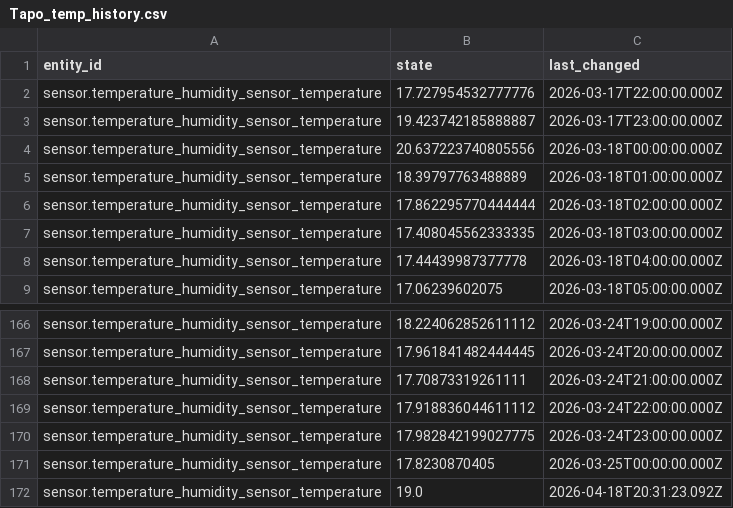
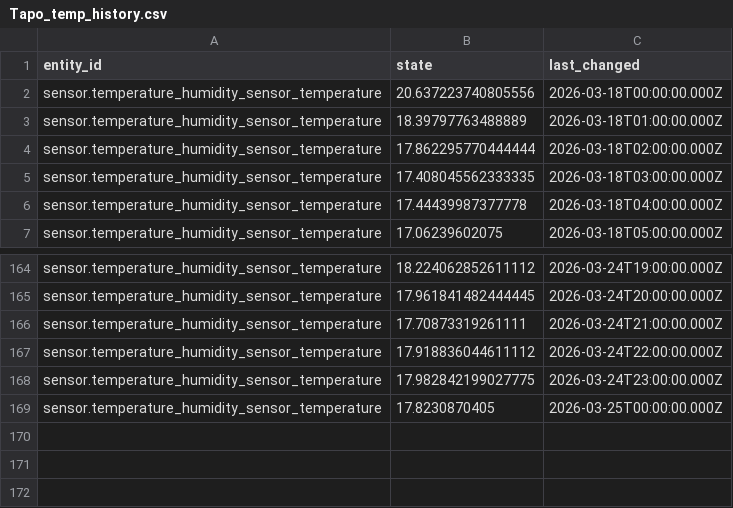
Before and after one commit to igot2phones/Analyzing-Home-Assistant-Data-In-Python, a CSV file: datata_in_csv/Tapo_temp_history.csv, drawn as a sheet; only a part is shown, gaps mark what is left out; the diff names each change by its address in the sheet, - before the commit and + after, or states it on an @@ line.

```diff
--- a/datata_in_csv/Tapo_temp_history.csv
+++ b/datata_in_csv/Tapo_temp_history.csv
-row 2: sensor.temperature_humidity_sensor_temperature | 17.727954532777776 | 2026-03-17T22:00:00.000Z
-row 3: sensor.temperature_humidity_sensor_temperature | 19.423742185888887 | 2026-03-17T23:00:00.000Z
-row 172: sensor.temperature_humidity_sensor_temperature | 19.0 | 2026-04-18T20:31:23.092Z
```
Also changed, not shown: datata_in_csv/Tapo_humidity_history.csv, 2 other files.
